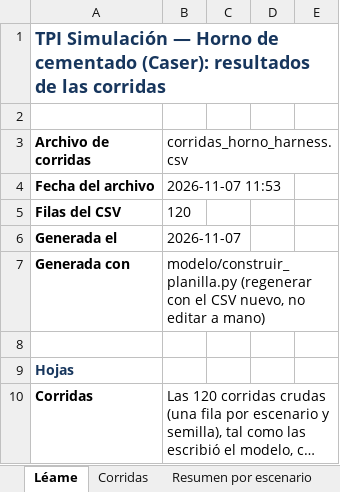
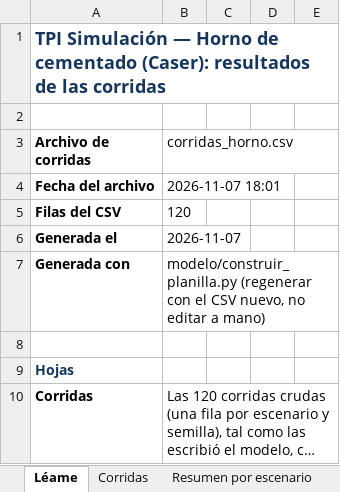
Before and after one commit to JuanBonadeo/utn_brain, an Excel workbook: materias/SIM/entregables/TPI/caser/TPI_Caser_Resultados_Corridas.xlsx, sheet Léame, drawn as a sheet; only a part is shown; long unchanged cells end in …; values as stored, in another font and other column widths than the file's, no borders; the diff names each change by its address in the sheet, - before the commit and + after, or states it on an @@ line.

```diff
--- a/materias/SIM/entregables/TPI/caser/TPI_Caser_Resultados_Corridas.xlsx (sheet Léame)
+++ b/materias/SIM/entregables/TPI/caser/TPI_Caser_Resultados_Corridas.xlsx (sheet Léame)
-B3: corridas_horno_harness.csv
+B3: corridas_horno.csv
-B4 (corridas_horno.csv): 2026-11-07 11:53
+B4 (corridas_horno.csv): 2026-11-07 18:01
```
Also changed, not shown: 6 other files.
